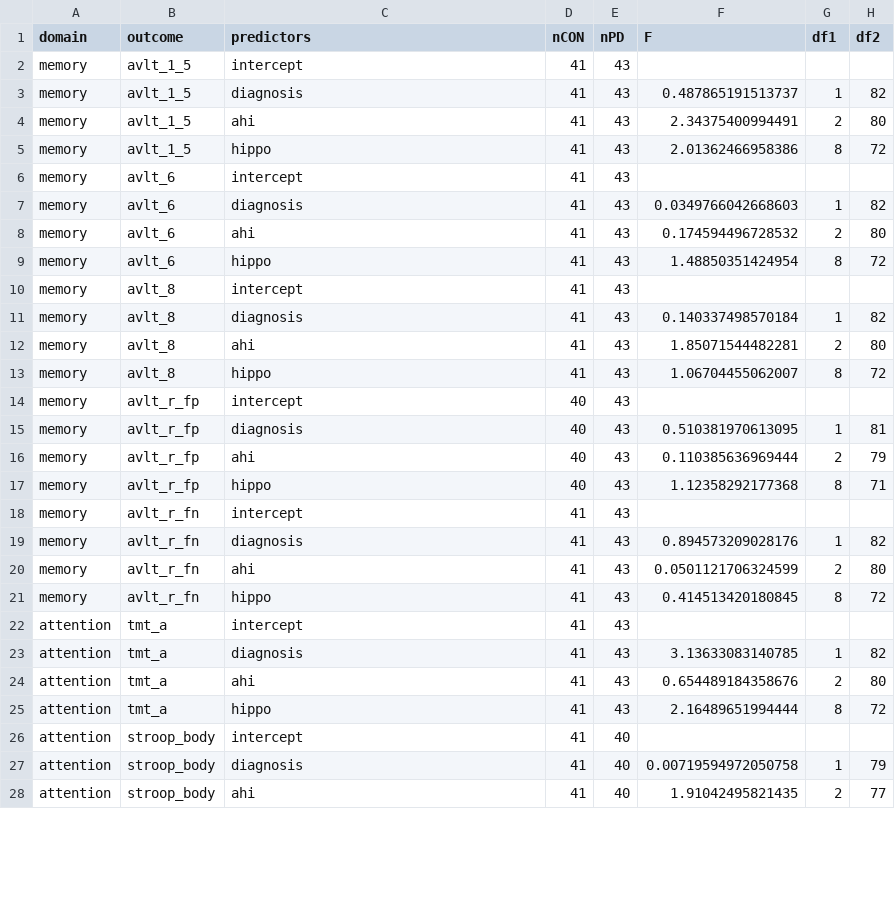
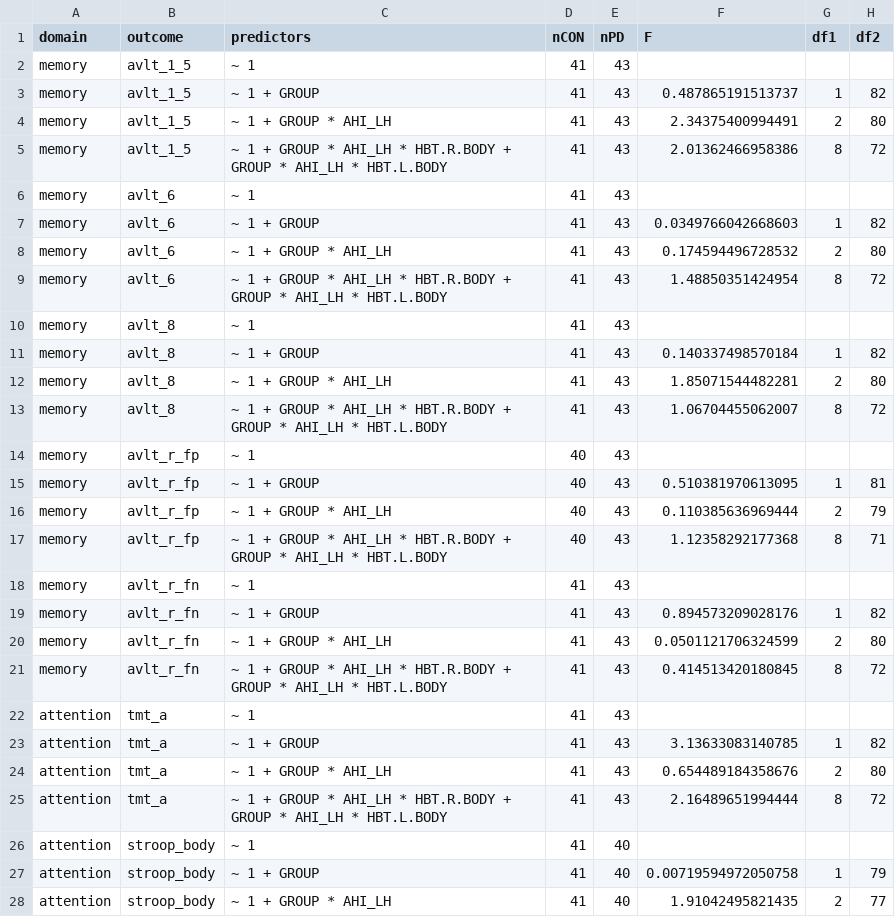
Before and after one commit to josefmana/HippOsa, a CSV file: tables/models_comps_&_checks.csv, drawn as a sheet; only a part is shown; the diff covers the shown part only; the diff names each change by its address in the sheet, - before the commit and + after, or states it on an @@ line.

```diff
--- a/tables/models_comps_&_checks.csv
+++ b/tables/models_comps_&_checks.csv
-C2 (predictors): intercept
+C2 (predictors): ~ 1
-C3 (predictors): diagnosis
+C3 (predictors): ~ 1 + GROUP
-C4 (predictors): ahi
+C4 (predictors): ~ 1 + GROUP * AHI_LH
-C5 (predictors): hippo
+C5 (predictors): ~ 1 + GROUP * AHI_LH * HBT.R.BODY + GROUP * AHI_LH * HBT.L.BODY
-C6 (predictors): intercept
+C6 (predictors): ~ 1
-C7 (predictors): diagnosis
+C7 (predictors): ~ 1 + GROUP
-C8 (predictors): ahi
+C8 (predictors): ~ 1 + GROUP * AHI_LH
-C9 (predictors): hippo
+C9 (predictors): ~ 1 + GROUP * AHI_LH * HBT.R.BODY + GROUP * AHI_LH * HBT.L.BODY
-C10 (predictors): intercept
+C10 (predictors): ~ 1
-C11 (predictors): diagnosis
+C11 (predictors): ~ 1 + GROUP
-C12 (predictors): ahi
+C12 (predictors): ~ 1 + GROUP * AHI_LH
-C13 (predictors): hippo
+C13 (predictors): ~ 1 + GROUP * AHI_LH * HBT.R.BODY + GROUP * AHI_LH * HBT.L.BODY
-C14 (predictors): intercept
+C14 (predictors): ~ 1
-C15 (predictors): diagnosis
+C15 (predictors): ~ 1 + GROUP
-C16 (predictors): ahi
+C16 (predictors): ~ 1 + GROUP * AHI_LH
-C17 (predictors): hippo
+C17 (predictors): ~ 1 + GROUP * AHI_LH * HBT.R.BODY + GROUP * AHI_LH * HBT.L.BODY
-C18 (predictors): intercept
+C18 (predictors): ~ 1
-C19 (predictors): diagnosis
+C19 (predictors): ~ 1 + GROUP
-C20 (predictors): ahi
+C20 (predictors): ~ 1 + GROUP * AHI_LH
-C21 (predictors): hippo
+C21 (predictors): ~ 1 + GROUP * AHI_LH * HBT.R.BODY + GROUP * AHI_LH * HBT.L.BODY
-C22 (predictors): intercept
+C22 (predictors): ~ 1
-C23 (predictors): diagnosis
+C23 (predictors): ~ 1 + GROUP
-C24 (predictors): ahi
+C24 (predictors): ~ 1 + GROUP * AHI_LH
-C25 (predictors): hippo
+C25 (predictors): ~ 1 + GROUP * AHI_LH * HBT.R.BODY + GROUP * AHI_LH * HBT.L.BODY
-C26 (predictors): intercept
+C26 (predictors): ~ 1
-C27 (predictors): diagnosis
+C27 (predictors): ~ 1 + GROUP
-C28 (predictors): ahi
+C28 (predictors): ~ 1 + GROUP * AHI_LH
```
Also changed, not shown: 21 edited cells elsewhere in this file, tables/models_comps_&_checks_w_covariates.csv, 2 other files.
